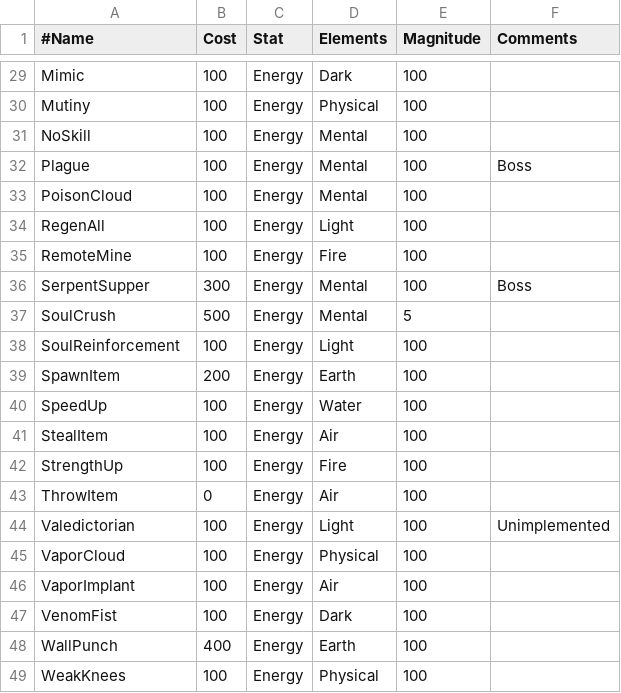
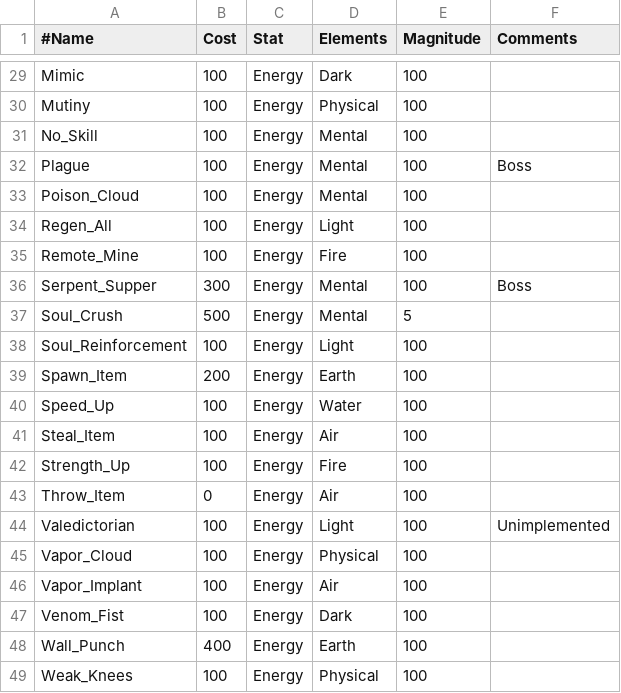
Before and after one commit to XBigTK13X/Aigilas, a CSV file: aigilas/assets/data/skills.csv, drawn as a sheet; only a part is shown, gaps mark what is left out; the diff covers the shown part only.

```diff
--- a/aigilas/assets/data/skills.csv
+++ b/aigilas/assets/data/skills.csv
@@ -30,20 +30,20 @@ Mimic,100,Energy,Dark,100,
 Mutiny,100,Energy,Physical,100,
-NoSkill,100,Energy,Mental,100,
+No_Skill,100,Energy,Mental,100,
 Plague,100,Energy,Mental,100,Boss
-PoisonCloud,100,Energy,Mental,100,
-RegenAll,100,Energy,Light,100,
-RemoteMine,100,Energy,Fire,100,
-SerpentSupper,300,Energy,Mental,100,Boss
-SoulCrush,500,Energy,Mental,5,
-SoulReinforcement,100,Energy,Light,100,
-SpawnItem,200,Energy,Earth,100,
-SpeedUp,100,Energy,Water,100,
-StealItem,100,Energy,Air,100,
-StrengthUp,100,Energy,Fire,100,
-ThrowItem,0,Energy,Air,100,
+Poison_Cloud,100,Energy,Mental,100,
+Regen_All,100,Energy,Light,100,
+Remote_Mine,100,Energy,Fire,100,
+Serpent_Supper,300,Energy,Mental,100,Boss
+Soul_Crush,500,Energy,Mental,5,
+Soul_Reinforcement,100,Energy,Light,100,
+Spawn_Item,200,Energy,Earth,100,
+Speed_Up,100,Energy,Water,100,
+Steal_Item,100,Energy,Air,100,
+Strength_Up,100,Energy,Fire,100,
+Throw_Item,0,Energy,Air,100,
 Valedictorian,100,Energy,Light,100,Unimplemented
-VaporCloud,100,Energy,Physical,100,
-VaporImplant,100,Energy,Air,100,
-VenomFist,100,Energy,Dark,100,
-WallPunch,400,Energy,Earth,100,
-WeakKnees,100,Energy,Physical,100,
+Vapor_Cloud,100,Energy,Physical,100,
+Vapor_Implant,100,Energy,Air,100,
+Venom_Fist,100,Energy,Dark,100,
+Wall_Punch,400,Energy,Earth,100,
+Weak_Knees,100,Energy,Physical,100,
```
Also changed, not shown: 1 added row, 1 removed row and 10 edited cells elsewhere in this file, aigilas/assets/data/classes.csv, aigilas/assets/data/enemies.csv, 5 other files.
